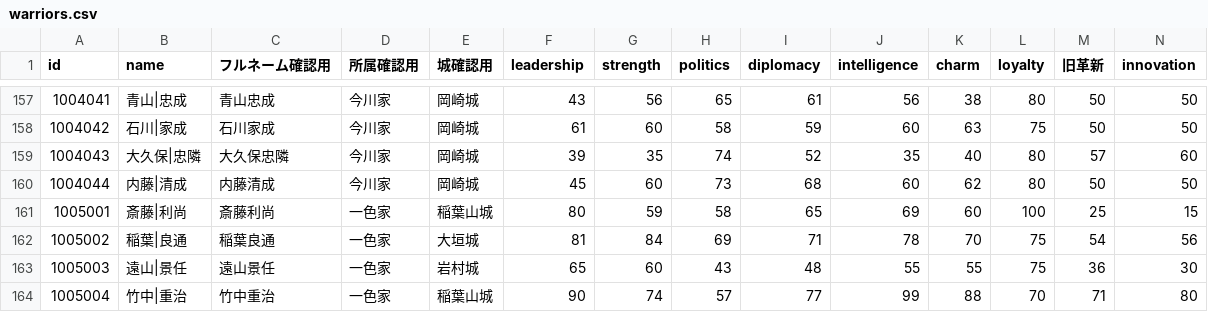
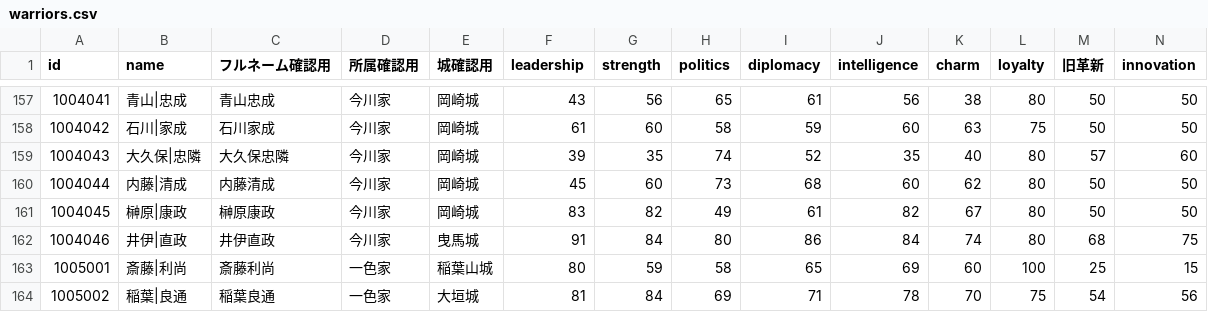
Before and after one commit to actrsys/sengoku-hadou, a CSV file: data/scenarios/1560_okehazama/warriors.csv, drawn as a sheet; only a part is shown, gaps mark what is left out; the shorter side is filled out with more unchanged rows; rows hold the shown columns only; the diff names each change by its address in the sheet, - before the commit and + after, or states it on an @@ line.

Commit message:
Add files via upload

```diff
--- a/data/scenarios/1560_okehazama/warriors.csv
+++ b/data/scenarios/1560_okehazama/warriors.csv
+row 161: 1004045 | 榊原|康政 | 榊原康政 | 今川家 | 岡崎城 | 83 | 82 | 49 | 61 | 82 | 67 | 80 | 50 | 50
+row 162: 1004046 | 井伊|直政 | 井伊直政 | 今川家 | 曳馬城 | 91 | 84 | 80 | 86 | 84 | 74 | 80 | 68 | 75
```
